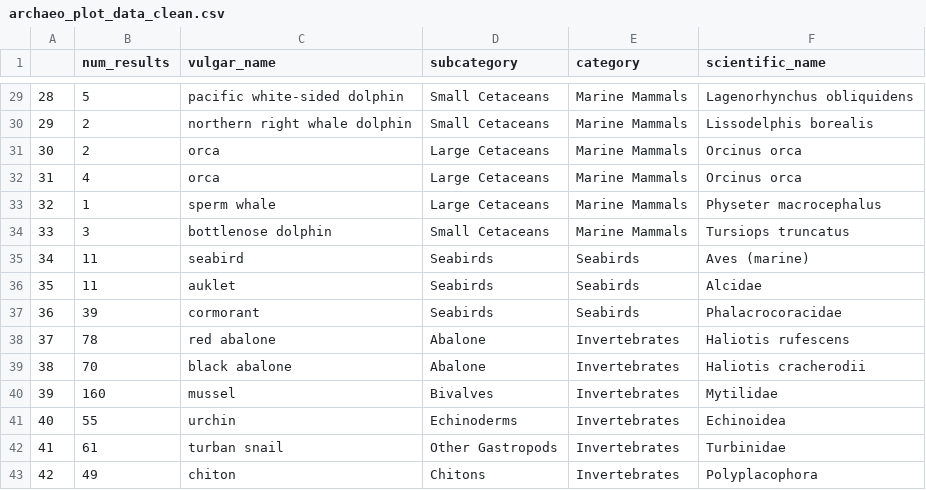
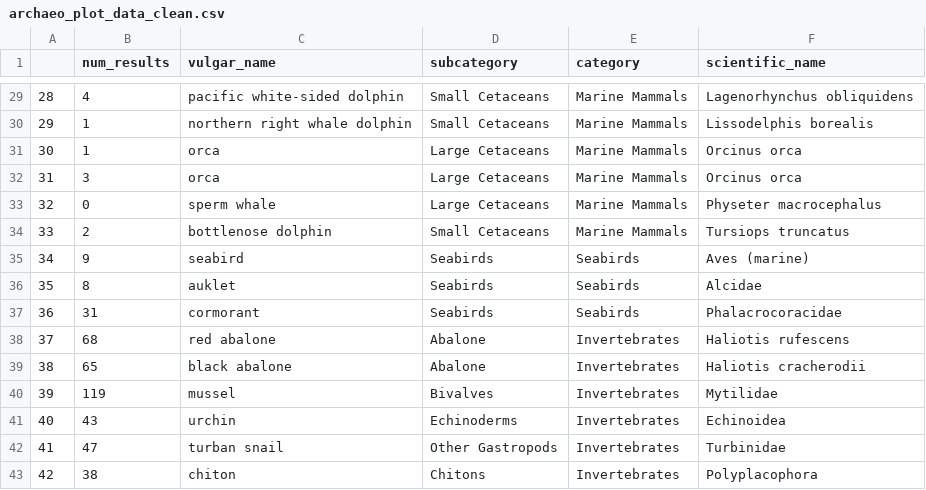
Before and after one commit to earlycapistran/socal_greenTurtle_archeology, a CSV file: data/processed/archaeo_plot_data_clean.csv, drawn as a sheet; only a part is shown, gaps mark what is left out; the diff covers the shown part only.

```diff
--- a/data/processed/archaeo_plot_data_clean.csv
+++ b/data/processed/archaeo_plot_data_clean.csv
@@ -29,15 +29,15 @@
-"28",5,"pacific white-sided dolphin","Small Cetaceans","Marine Mammals","Lagenorhynchus obliquidens"
-"29",2,"northern right whale dolphin","Small Cetaceans","Marine Mammals","Lissodelphis borealis"
-"30",2,"orca","Large Cetaceans","Marine Mammals","Orcinus orca"
-"31",4,"orca","Large Cetaceans","Marine Mammals","Orcinus orca"
-"32",1,"sperm whale","Large Cetaceans","Marine Mammals","Physeter macrocephalus"
-"33",3,"bottlenose dolphin","Small Cetaceans","Marine Mammals","Tursiops truncatus"
-"34",11,"seabird","Seabirds","Seabirds","Aves (marine)"
-"35",11,"auklet","Seabirds","Seabirds","Alcidae"
-"36",39,"cormorant","Seabirds","Seabirds","Phalacrocoracidae"
-"37",78,"red abalone","Abalone","Invertebrates","Haliotis rufescens"
-"38",70,"black abalone","Abalone","Invertebrates","Haliotis cracherodii"
-"39",160,"mussel","Bivalves","Invertebrates","Mytilidae"
-"40",55,"urchin","Echinoderms","Invertebrates","Echinoidea"
-"41",61,"turban snail","Other Gastropods","Invertebrates","Turbinidae"
-"42",49,"chiton","Chitons","Invertebrates","Polyplacophora"
+"28",4,"pacific white-sided dolphin","Small Cetaceans","Marine Mammals","Lagenorhynchus obliquidens"
+"29",1,"northern right whale dolphin","Small Cetaceans","Marine Mammals","Lissodelphis borealis"
+"30",1,"orca","Large Cetaceans","Marine Mammals","Orcinus orca"
+"31",3,"orca","Large Cetaceans","Marine Mammals","Orcinus orca"
+"32",0,"sperm whale","Large Cetaceans","Marine Mammals","Physeter macrocephalus"
+"33",2,"bottlenose dolphin","Small Cetaceans","Marine Mammals","Tursiops truncatus"
+"34",9,"seabird","Seabirds","Seabirds","Aves (marine)"
+"35",8,"auklet","Seabirds","Seabirds","Alcidae"
+"36",31,"cormorant","Seabirds","Seabirds","Phalacrocoracidae"
+"37",68,"red abalone","Abalone","Invertebrates","Haliotis rufescens"
+"38",65,"black abalone","Abalone","Invertebrates","Haliotis cracherodii"
+"39",119,"mussel","Bivalves","Invertebrates","Mytilidae"
+"40",43,"urchin","Echinoderms","Invertebrates","Echinoidea"
+"41",47,"turban snail","Other Gastropods","Invertebrates","Turbinidae"
+"42",38,"chiton","Chitons","Invertebrates","Polyplacophora"
```
Also changed, not shown: 26 edited cells elsewhere in this file, data/raw/archeo_searchTerms_data_readOnly_old.csv, 8 other files.
